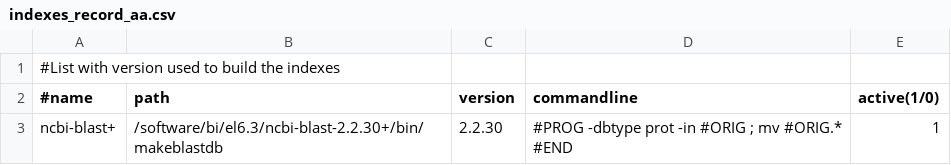
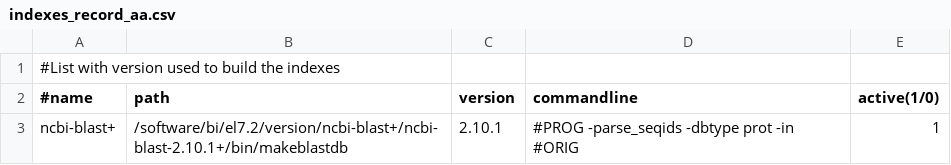
Before and after one commit to toniher/biomirror, a CSV file: files/conf/indexes_record_aa.csv, drawn as a sheet.

Commit message:
update index

```diff
--- a/files/conf/indexes_record_aa.csv
+++ b/files/conf/indexes_record_aa.csv
@@ -2,2 +2,2 @@
 #name,path,version,commandline,active(1/0)
-ncbi-blast+,/software/bi/el6.3/ncbi-blast-2.2.30+/bin/makeblastdb,2.2.30,#PROG -dbtype prot -in #ORIG ; mv #ORIG.* #END,1
+ncbi-blast+,/software/bi/el7.2/version/ncbi-blast+/ncbi-blast-2.10.1+/bin/makeblastdb,2.10.1,#PROG -parse_seqids -dbtype prot -in #ORIG,1
```
Also changed, not shown: 1 other file.
